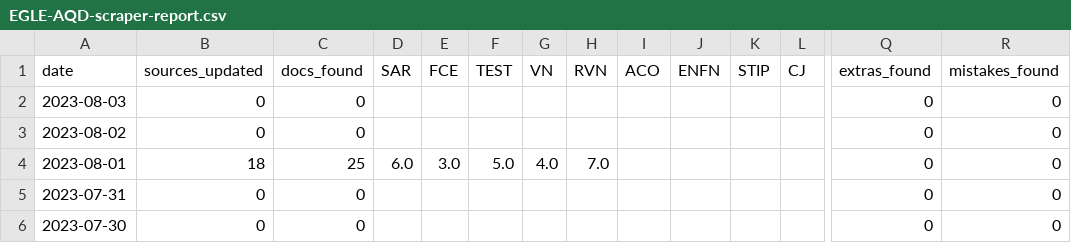
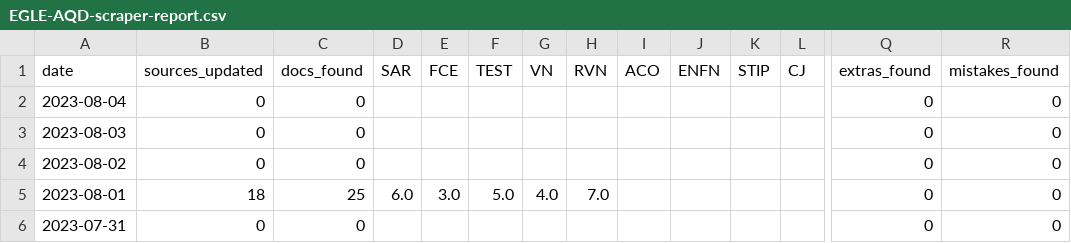
Before and after one commit to srjouppi/michigan-egle-database-auto-scraper, a CSV file: output/EGLE-AQD-scraper-report.csv, drawn as a sheet; only a part is shown, gaps mark what is left out; the shorter side is filled out with more unchanged rows; rows hold the shown columns only; the diff names each change by its address in the sheet, - before the commit and + after, or states it on an @@ line.

```diff
--- a/output/EGLE-AQD-scraper-report.csv
+++ b/output/EGLE-AQD-scraper-report.csv
+row 2: 2023-08-04 | 0 | 0 |  |  |  |  |  |  |  |  |  | 0 | 0
```
